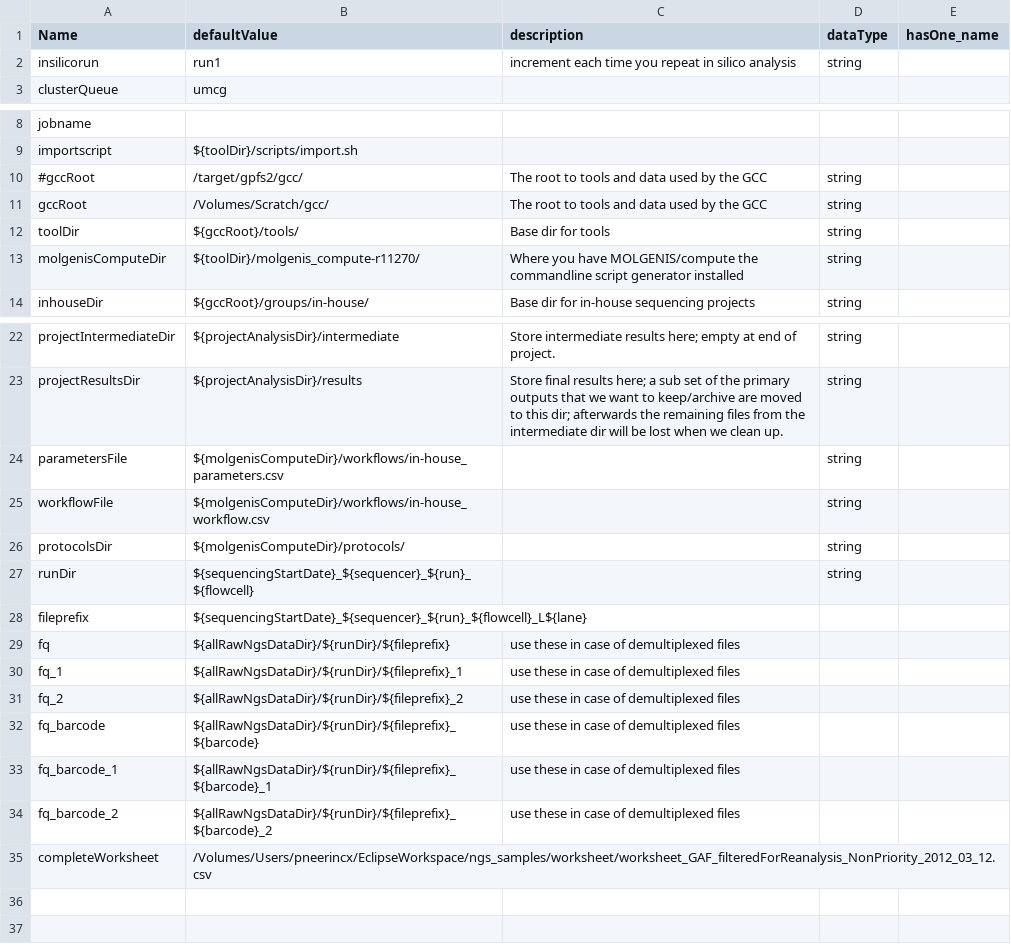
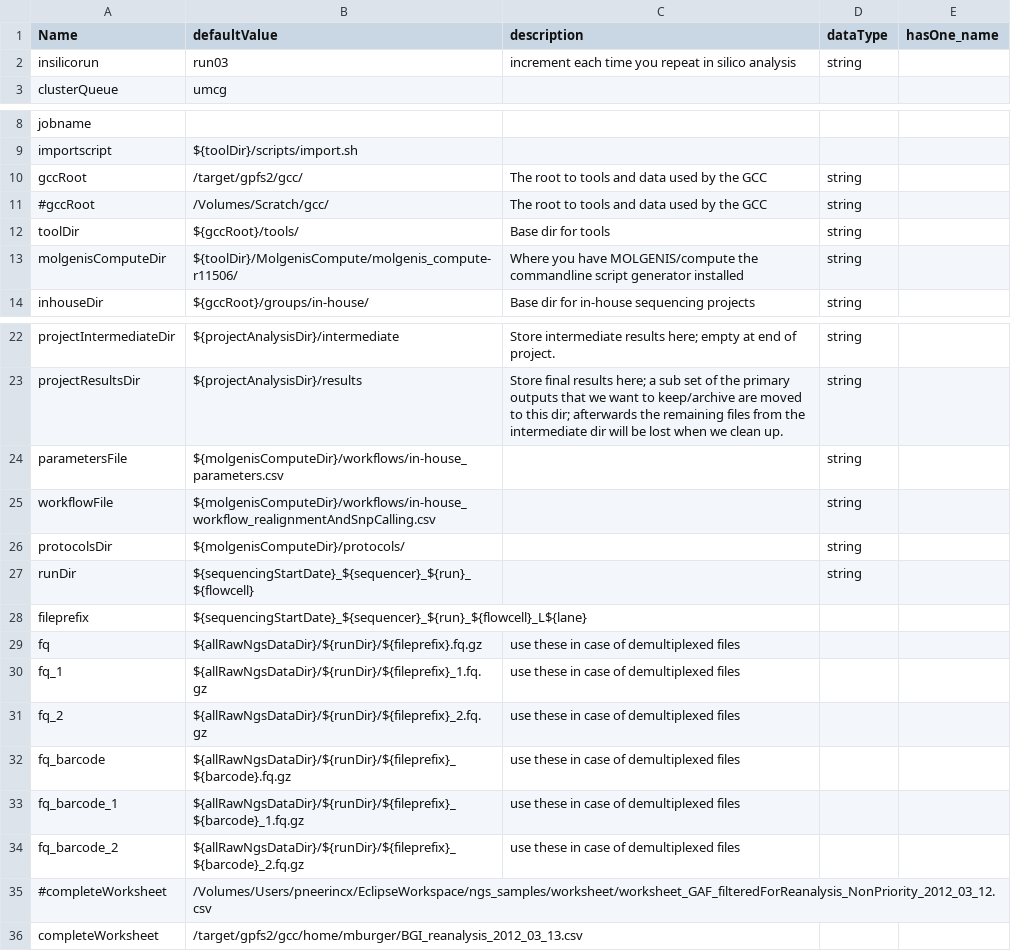
Before and after one commit to molgenis/molgenis-legacy, a CSV file: modules/compute/workflows/create_in-house_ngs_projects_parameters.csv, drawn as a sheet; only a part is shown, gaps mark what is left out; addresses are those after the commit; the diff names each change by its address in the sheet, - before the commit and + after, or states it on an @@ line.

Commit message:
Most recent version of the parameter file used to submit BGI projects
git-svn-id: http://www.molgenis.org/svn/molgenis_apps/trunk@11514 42de9c89-b41c-0410-9fa9-f33e7b6bda7a

```diff
--- a/modules/compute/workflows/create_in-house_ngs_projects_parameters.csv
+++ b/modules/compute/workflows/create_in-house_ngs_projects_parameters.csv
-B2 (defaultValue): run1
+B2 (defaultValue): run03
-A10 (Name): #gccRoot
+A10 (Name): gccRoot
-A11 (Name): gccRoot
+A11 (Name): #gccRoot
-B13 (defaultValue): ${toolDir}/molgenis_compute-r11270/
+B13 (defaultValue): ${toolDir}/MolgenisCompute/molgenis_compute-r11506/
-B25 (defaultValue): ${molgenisComputeDir}/workflows/in-house_workflow.csv
+B25 (defaultValue): ${molgenisComputeDir}/workflows/in-house_workflow_realignmentAndSnpCalling.csv
-B29 (defaultValue): ${allRawNgsDataDir}/${runDir}/${fileprefix}
+B29 (defaultValue): ${allRawNgsDataDir}/${runDir}/${fileprefix}.fq.gz
-B30 (defaultValue): ${allRawNgsDataDir}/${runDir}/${fileprefix}_1
+B30 (defaultValue): ${allRawNgsDataDir}/${runDir}/${fileprefix}_1.fq.gz
-B31 (defaultValue): ${allRawNgsDataDir}/${runDir}/${fileprefix}_2
+B31 (defaultValue): ${allRawNgsDataDir}/${runDir}/${fileprefix}_2.fq.gz
-B32 (defaultValue): ${allRawNgsDataDir}/${runDir}/${fileprefix}_${barcode}
+B32 (defaultValue): ${allRawNgsDataDir}/${runDir}/${fileprefix}_${barcode}.fq.gz
-B33 (defaultValue): ${allRawNgsDataDir}/${runDir}/${fileprefix}_${barcode}_1
+B33 (defaultValue): ${allRawNgsDataDir}/${runDir}/${fileprefix}_${barcode}_1.fq.gz
-B34 (defaultValue): ${allRawNgsDataDir}/${runDir}/${fileprefix}_${barcode}_2
+B34 (defaultValue): ${allRawNgsDataDir}/${runDir}/${fileprefix}_${barcode}_2.fq.gz
+row 35: #completeWorksheet | /Volumes/Users/pneerincx/EclipseWorkspace/ngs_samples/worksheet/worksheet_GAF_filteredForReanalysis_NonPriority_2012_03_12.csv
-B36 (defaultValue): /Volumes/Users/pneerincx/EclipseWorkspace/ngs_samples/worksheet/worksheet_GAF_filteredForReanalysis_NonPriority_2012_03_12.csv
+B36 (defaultValue): /target/gpfs2/gcc/home/mburger/BGI_reanalysis_2012_03_13.csv
```
